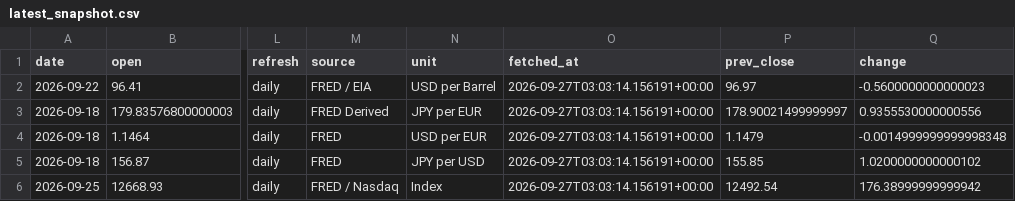
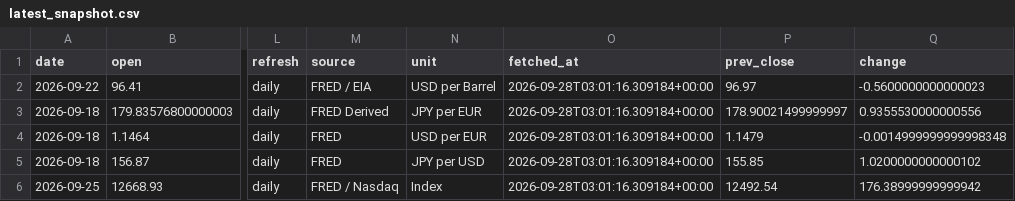
Before and after one commit to tomoki1982/Trend-Analysis, a CSV file: data/latest_snapshot.csv, drawn as a sheet; only a part is shown, gaps mark what is left out; the diff names each change by its address in the sheet, - before the commit and + after, or states it on an @@ line.

```diff
--- a/data/latest_snapshot.csv
+++ b/data/latest_snapshot.csv
-O2:O6 (fetched_at): 2026-09-27T03:03:14.156191+00:00
+O2:O6 (fetched_at): 2026-09-28T03:01:16.309184+00:00
```
